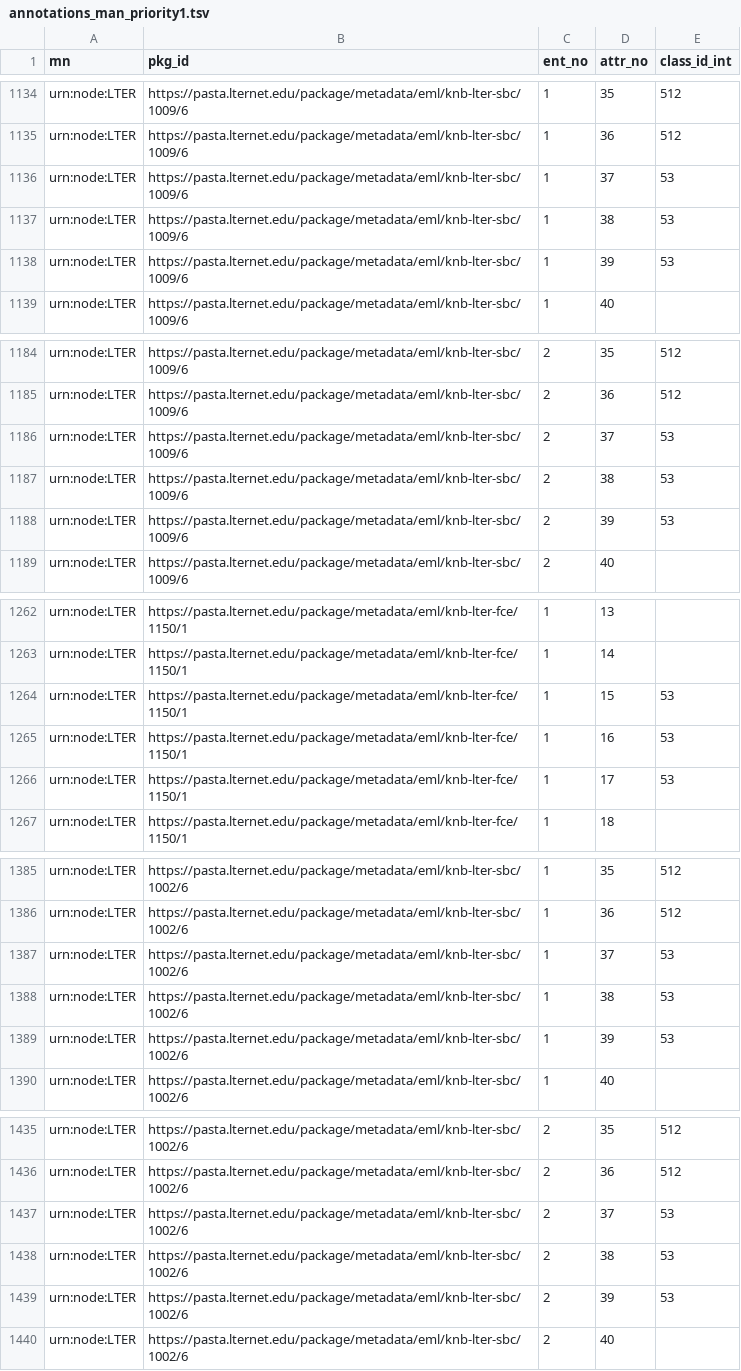
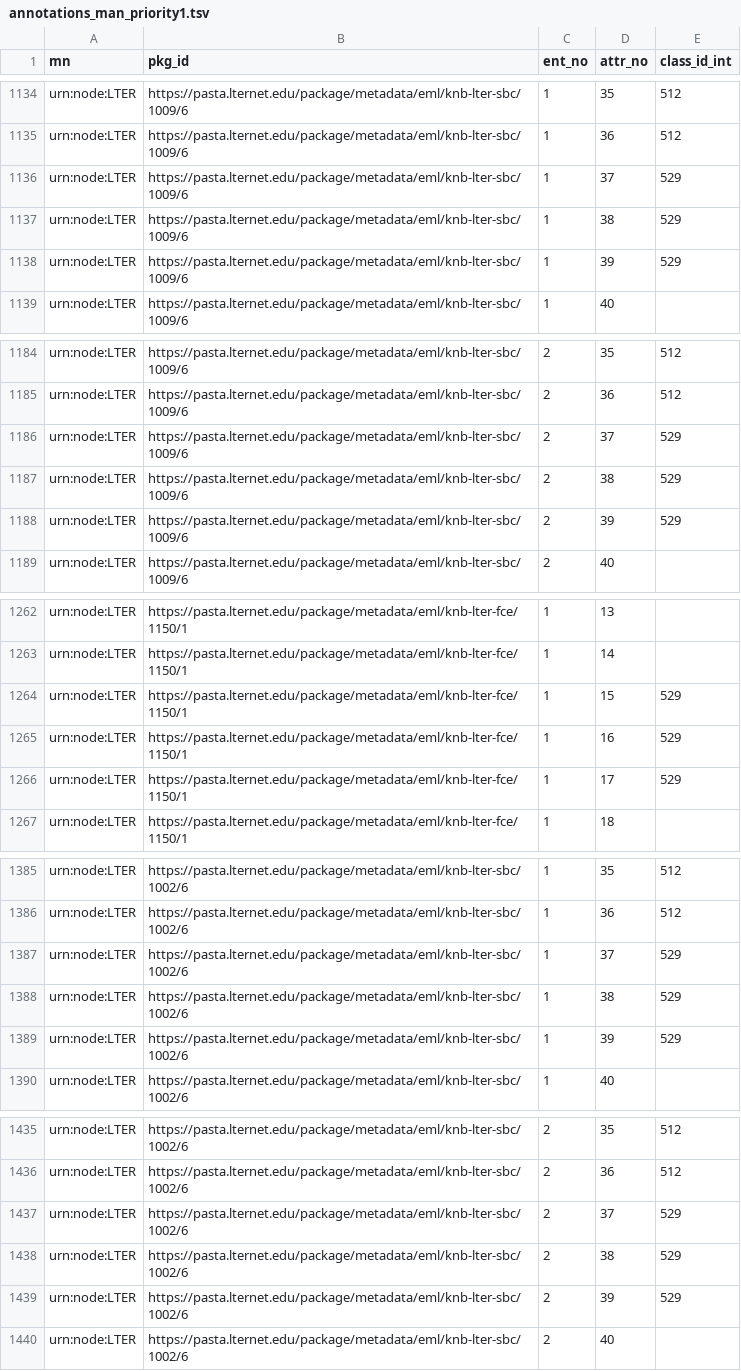
Before and after one commit to DataONEorg/semantic-query, a TSV file: lib/manual_annot_dev/annotations_man_priority1.tsv, drawn as a sheet; only a part is shown, gaps mark what is left out; the diff covers the shown part only.

Commit message:
ran some quality control

```diff
--- a/lib/manual_annot_dev/annotations_man_priority1.tsv
+++ b/lib/manual_annot_dev/annotations_man_priority1.tsv
@@ -1135,5 +1135,5 @@ urn:node:LTER	https://pasta.lternet.edu/package/metadata/eml/knb-lter-sbc/1009/6
 urn:node:LTER	https://pasta.lternet.edu/package/metadata/eml/knb-lter-sbc/1009/6	1	36	512
-urn:node:LTER	https://pasta.lternet.edu/package/metadata/eml/knb-lter-sbc/1009/6	1	37	53
-urn:node:LTER	https://pasta.lternet.edu/package/metadata/eml/knb-lter-sbc/1009/6	1	38	53
-urn:node:LTER	https://pasta.lternet.edu/package/metadata/eml/knb-lter-sbc/1009/6	1	39	53
+urn:node:LTER	https://pasta.lternet.edu/package/metadata/eml/knb-lter-sbc/1009/6	1	37	529
+urn:node:LTER	https://pasta.lternet.edu/package/metadata/eml/knb-lter-sbc/1009/6	1	38	529
+urn:node:LTER	https://pasta.lternet.edu/package/metadata/eml/knb-lter-sbc/1009/6	1	39	529
 urn:node:LTER	https://pasta.lternet.edu/package/metadata/eml/knb-lter-sbc/1009/6	1	40	
@@ -1185,5 +1185,5 @@ urn:node:LTER	https://pasta.lternet.edu/package/metadata/eml/knb-lter-sbc/1009/6
 urn:node:LTER	https://pasta.lternet.edu/package/metadata/eml/knb-lter-sbc/1009/6	2	36	512
-urn:node:LTER	https://pasta.lternet.edu/package/metadata/eml/knb-lter-sbc/1009/6	2	37	53
-urn:node:LTER	https://pasta.lternet.edu/package/metadata/eml/knb-lter-sbc/1009/6	2	38	53
-urn:node:LTER	https://pasta.lternet.edu/package/metadata/eml/knb-lter-sbc/1009/6	2	39	53
+urn:node:LTER	https://pasta.lternet.edu/package/metadata/eml/knb-lter-sbc/1009/6	2	37	529
+urn:node:LTER	https://pasta.lternet.edu/package/metadata/eml/knb-lter-sbc/1009/6	2	38	529
+urn:node:LTER	https://pasta.lternet.edu/package/metadata/eml/knb-lter-sbc/1009/6	2	39	529
 urn:node:LTER	https://pasta.lternet.edu/package/metadata/eml/knb-lter-sbc/1009/6	2	40	
@@ -1263,5 +1263,5 @@ urn:node:LTER	https://pasta.lternet.edu/package/metadata/eml/knb-lter-fce/1150/1
 urn:node:LTER	https://pasta.lternet.edu/package/metadata/eml/knb-lter-fce/1150/1	1	14	
-urn:node:LTER	https://pasta.lternet.edu/package/metadata/eml/knb-lter-fce/1150/1	1	15	53
-urn:node:LTER	https://pasta.lternet.edu/package/metadata/eml/knb-lter-fce/1150/1	1	16	53
-urn:node:LTER	https://pasta.lternet.edu/package/metadata/eml/knb-lter-fce/1150/1	1	17	53
+urn:node:LTER	https://pasta.lternet.edu/package/metadata/eml/knb-lter-fce/1150/1	1	15	529
+urn:node:LTER	https://pasta.lternet.edu/package/metadata/eml/knb-lter-fce/1150/1	1	16	529
+urn:node:LTER	https://pasta.lternet.edu/package/metadata/eml/knb-lter-fce/1150/1	1	17	529
 urn:node:LTER	https://pasta.lternet.edu/package/metadata/eml/knb-lter-fce/1150/1	1	18	
@@ -1386,5 +1386,5 @@ urn:node:LTER	https://pasta.lternet.edu/package/metadata/eml/knb-lter-sbc/1002/6
 urn:node:LTER	https://pasta.lternet.edu/package/metadata/eml/knb-lter-sbc/1002/6	1	36	512
-urn:node:LTER	https://pasta.lternet.edu/package/metadata/eml/knb-lter-sbc/1002/6	1	37	53
-urn:node:LTER	https://pasta.lternet.edu/package/metadata/eml/knb-lter-sbc/1002/6	1	38	53
-urn:node:LTER	https://pasta.lternet.edu/package/metadata/eml/knb-lter-sbc/1002/6	1	39	53
+urn:node:LTER	https://pasta.lternet.edu/package/metadata/eml/knb-lter-sbc/1002/6	1	37	529
+urn:node:LTER	https://pasta.lternet.edu/package/metadata/eml/knb-lter-sbc/1002/6	1	38	529
+urn:node:LTER	https://pasta.lternet.edu/package/metadata/eml/knb-lter-sbc/1002/6	1	39	529
 urn:node:LTER	https://pasta.lternet.edu/package/metadata/eml/knb-lter-sbc/1002/6	1	40	
@@ -1436,5 +1436,5 @@ urn:node:LTER	https://pasta.lternet.edu/package/metadata/eml/knb-lter-sbc/1002/6
 urn:node:LTER	https://pasta.lternet.edu/package/metadata/eml/knb-lter-sbc/1002/6	2	36	512
-urn:node:LTER	https://pasta.lternet.edu/package/metadata/eml/knb-lter-sbc/1002/6	2	37	53
-urn:node:LTER	https://pasta.lternet.edu/package/metadata/eml/knb-lter-sbc/1002/6	2	38	53
-urn:node:LTER	https://pasta.lternet.edu/package/metadata/eml/knb-lter-sbc/1002/6	2	39	53
+urn:node:LTER	https://pasta.lternet.edu/package/metadata/eml/knb-lter-sbc/1002/6	2	37	529
+urn:node:LTER	https://pasta.lternet.edu/package/metadata/eml/knb-lter-sbc/1002/6	2	38	529
+urn:node:LTER	https://pasta.lternet.edu/package/metadata/eml/knb-lter-sbc/1002/6	2	39	529
 urn:node:LTER	https://pasta.lternet.edu/package/metadata/eml/knb-lter-sbc/1002/6	2	40	
```
Also changed, not shown: 10 edited cells elsewhere in this file.
